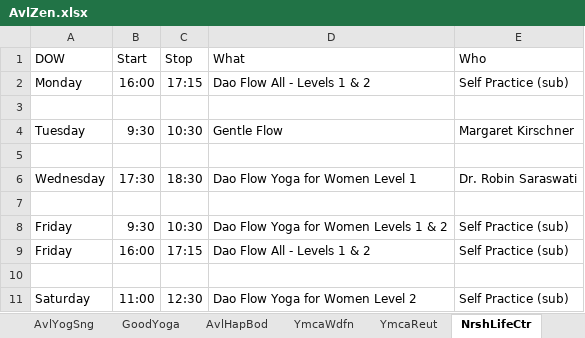
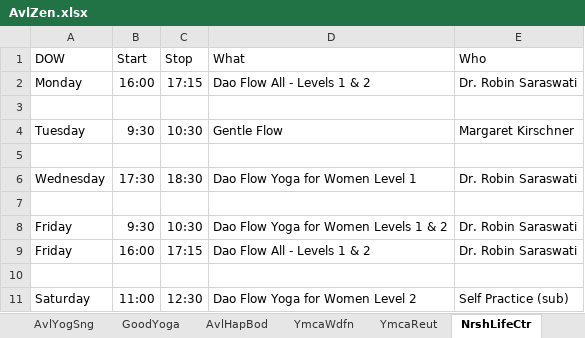
Before and after one commit to holtdan/AvlZen, an Excel workbook: AvlZen/App_Data/AvlZen.xlsx, sheet NrshLifeCtr, drawn as a sheet; values as stored, in another font and other column widths than the file's, no borders; the diff names each change by its address in the sheet, - before the commit and + after, or states it on an @@ line.

```diff
--- a/AvlZen/App_Data/AvlZen.xlsx (sheet NrshLifeCtr)
+++ b/AvlZen/App_Data/AvlZen.xlsx (sheet NrshLifeCtr)
-E2 (Who): Self Practice (sub)
+E2 (Who): Dr. Robin Saraswati
-E8:E9 (Who): Self Practice (sub)
+E8:E9 (Who): Dr. Robin Saraswati
```
Also changed, not shown: sheet AvlComYog, sheet WstAvlYog, sheet YmcaReut, sheet OneCtrYog, sheet YmcaWdfn, sheet AvlYogDon, 1 more sheet, 3 other files.
